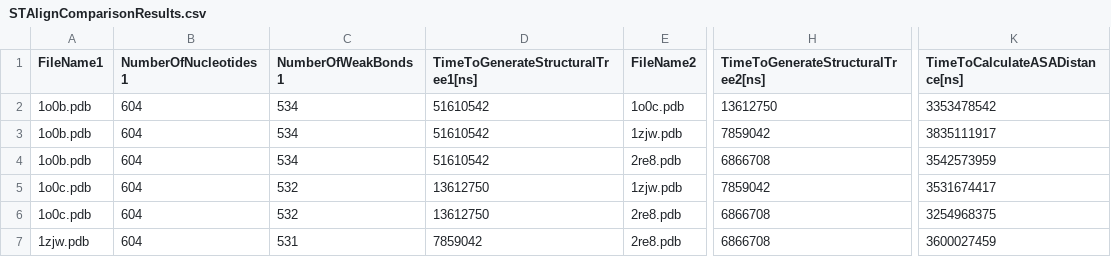
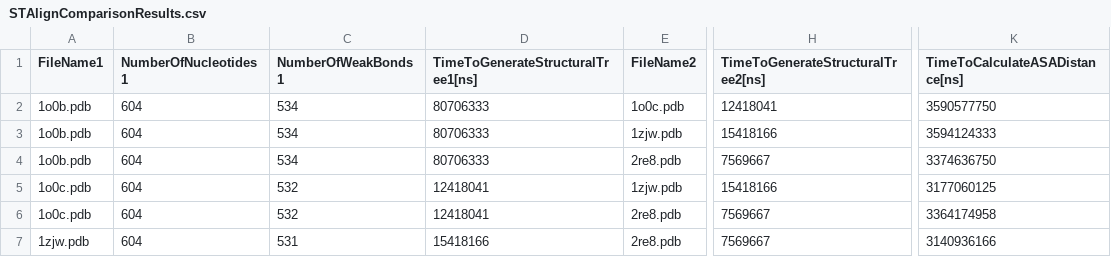
Before and after one commit to bdslab/STAlign, a CSV file: examples/tRNA-1/STAlignComparisonResults.csv, drawn as a sheet; only a part is shown, gaps mark what is left out; the diff names each change by its address in the sheet, - before the commit and + after, or states it on an @@ line.

Commit message:
Updated Examples

```diff
--- a/examples/tRNA-1/STAlignComparisonResults.csv
+++ b/examples/tRNA-1/STAlignComparisonResults.csv
-D2:D4: 51610542
+D2:D4: 80706333
-H2: 13612750
+H2: 12418041
-K2 (TimeToCalculateASADistance[ns]): 3353478542
+K2 (TimeToCalculateASADistance[ns]): 3590577750
-H3: 7859042
+H3: 15418166
-K3 (TimeToCalculateASADistance[ns]): 3835111917
+K3 (TimeToCalculateASADistance[ns]): 3594124333
-H4: 6866708
+H4: 7569667
-K4 (TimeToCalculateASADistance[ns]): 3542573959
+K4 (TimeToCalculateASADistance[ns]): 3374636750
-D5:D6: 13612750
+D5:D6: 12418041
-H5: 7859042
+H5: 15418166
-K5 (TimeToCalculateASADistance[ns]): 3531674417
+K5 (TimeToCalculateASADistance[ns]): 3177060125
-H6:H7: 6866708
+H6:H7: 7569667
-K6 (TimeToCalculateASADistance[ns]): 3254968375
+K6 (TimeToCalculateASADistance[ns]): 3364174958
-D7: 7859042
+D7: 15418166
-K7 (TimeToCalculateASADistance[ns]): 3600027459
+K7 (TimeToCalculateASADistance[ns]): 3140936166
```
Also changed, not shown: examples/tRNA-1/STAlignProcessedStructures.csv, 15 other files.
